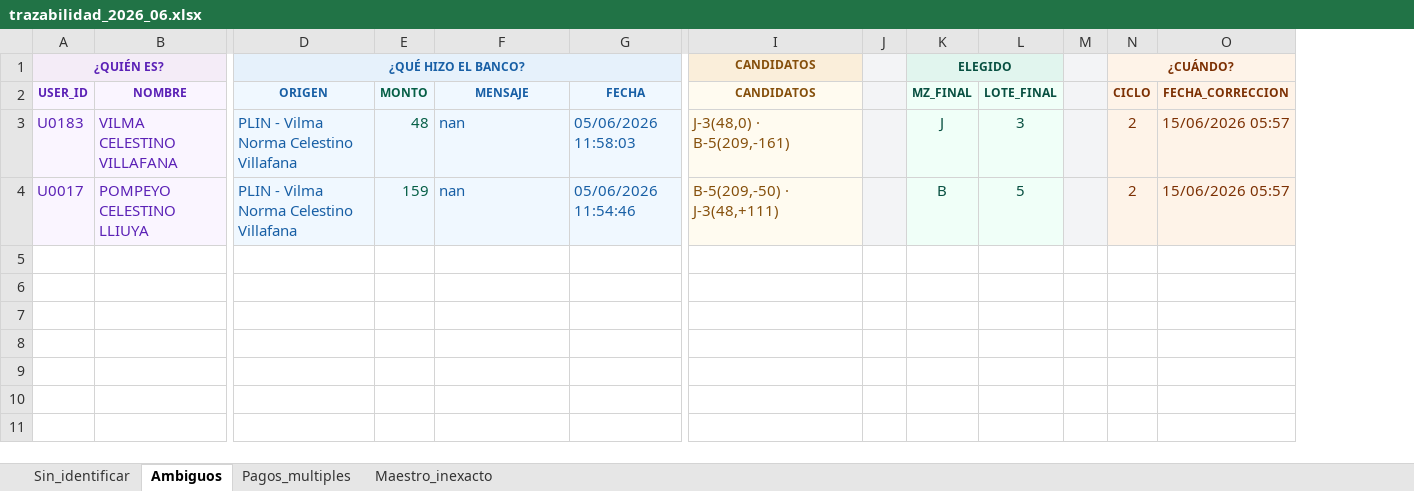
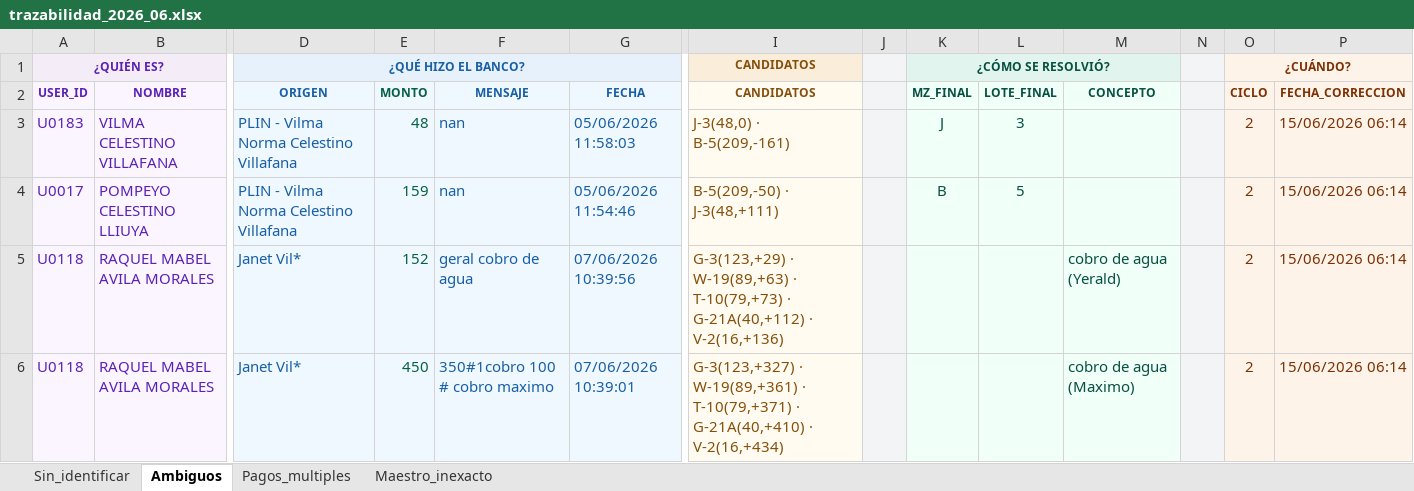
Before and after one commit to Thariel198/jaas-saas, an Excel workbook: 4_pagos/yape/motor_matching/trazabilidad/trazabilidad_2026_06.xlsx, sheet Ambiguos, drawn as a sheet; only a part is shown, gaps mark what is left out; values as stored, in another font and other column widths than the file's, no borders; addresses are those after the commit; rows hold the shown columns only; the diff names each change by its address in the sheet, - before the commit and + after, or states it on an @@ line.

```diff
--- a/4_pagos/yape/motor_matching/trazabilidad/trazabilidad_2026_06.xlsx (sheet Ambiguos)
+++ b/4_pagos/yape/motor_matching/trazabilidad/trazabilidad_2026_06.xlsx (sheet Ambiguos)
+column M (CONCEPTO), empty
-K1 (MZ_FINAL): ELEGIDO
+K1 (MZ_FINAL): ¿CÓMO SE RESOLVIÓ?
-P3:P4 (FECHA_CORRECCION): 15/06/2026 05:57
+P3:P4 (FECHA_CORRECCION): 15/06/2026 06:14
+row 5: U0118 | RAQUEL MABEL AVILA MORALES | Janet Vil* | 152 | geral cobro de agua | 07/06/2026 10:39:56 | G-3(123,+29) · W-19(89,+63) · T-10(79,+73) · G-21A(40,+112) · V-2(16,+136) |  |  |  | cobro de agua (Yerald) |  | 2 | 15/06/2026 06:14
+row 6: U0118 | RAQUEL MABEL AVILA MORALES | Janet Vil* | 450 | 350#1cobro 100 # cobro maximo | 07/06/2026 10:39:01 | G-3(123,+327) · W-19(89,+361) · T-10(79,+371) · G-21A(40,+410) · V-2(16,+434) |  |  |  | cobro de agua (Maximo) |  | 2 | 15/06/2026 06:14
```
Also changed, not shown: sheet Sin_identificar, sheet Maestro_inexacto, 4_pagos/efectivo/trazabilidad/trazabilidad_2026-06.xlsx, shared/blancos_acumulados.xlsx, 3 other files.
